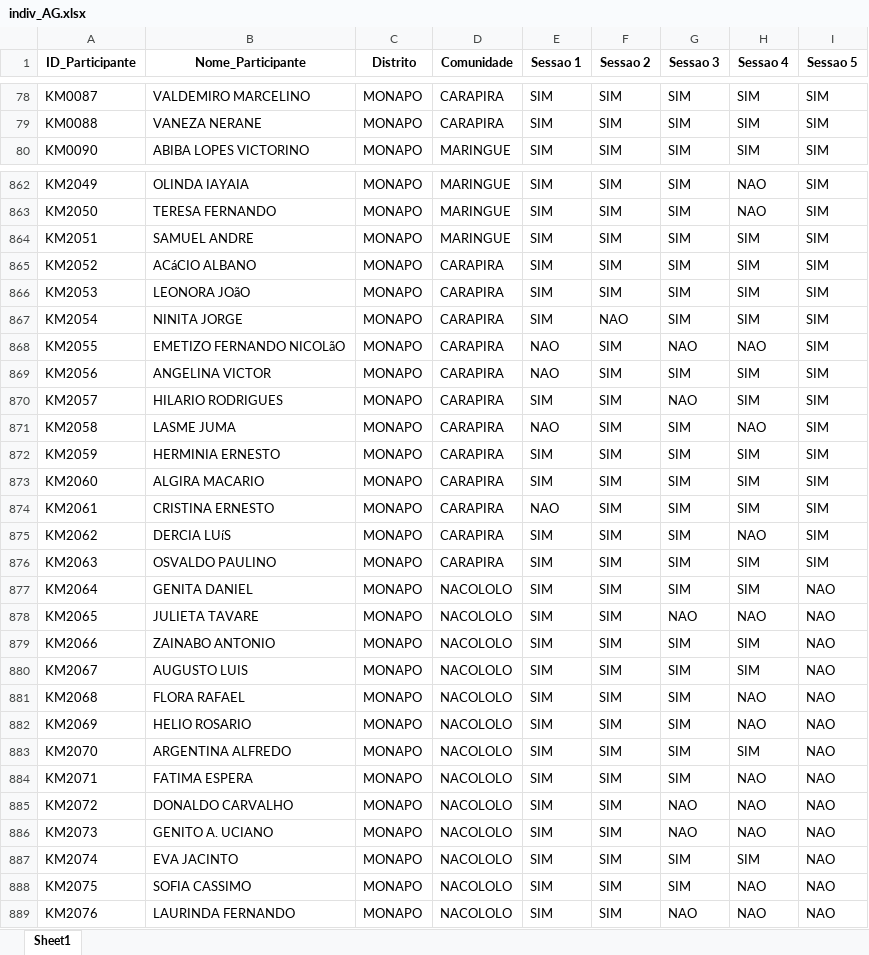
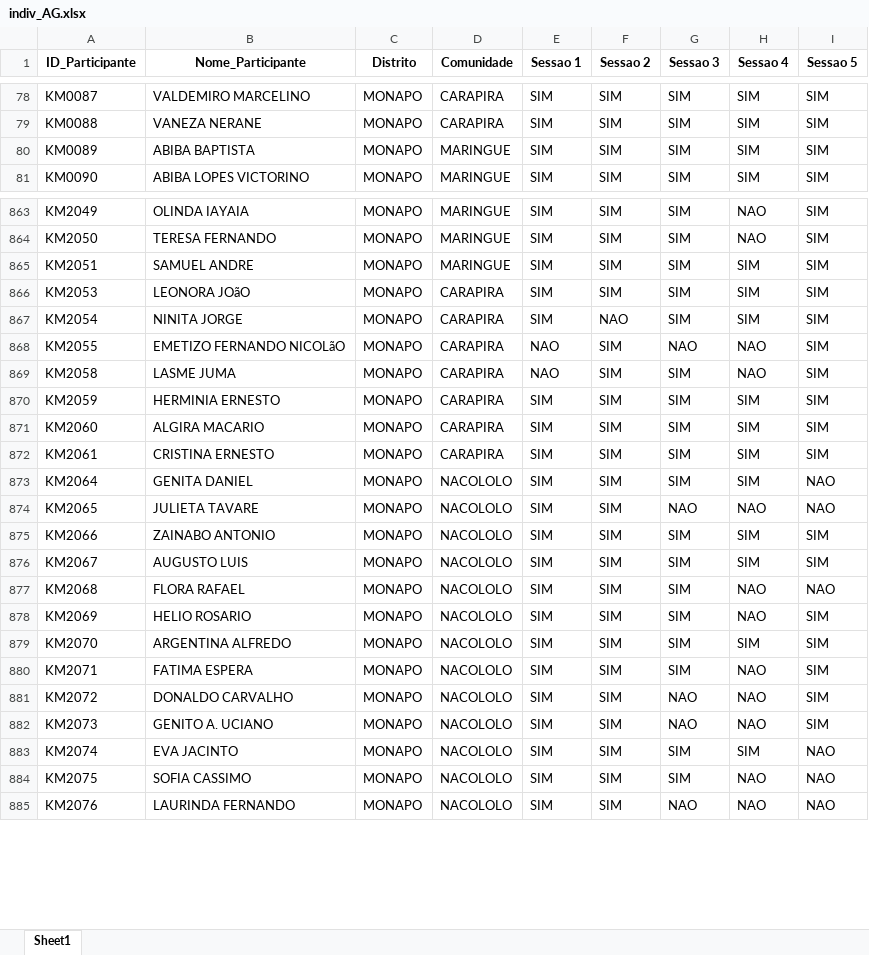
Before and after one commit to muvamis/dashboard_kufungula-versao1, an Excel workbook: Data/indiv_AG.xlsx, sheet Sheet1, drawn as a sheet; only a part is shown, gaps mark what is left out; values as stored, in another font and other column widths than the file's, no borders; removed rows and columns are numbered as before the commit, all else as after; the diff covers the shown part only; the diff names each change by its address in the sheet, - before the commit and + after, or states it on an @@ line.

```diff
--- a/Data/indiv_AG.xlsx (sheet Sheet1)
+++ b/Data/indiv_AG.xlsx (sheet Sheet1)
+row 80: KM0089 | ABIBA BAPTISTA | MONAPO | MARINGUE | SIM | SIM | SIM | SIM | SIM
-row 865: KM2052 | ACáCIO ALBANO | MONAPO | CARAPIRA | SIM | SIM | SIM | SIM | SIM
-row 869: KM2056 | ANGELINA VICTOR | MONAPO | CARAPIRA | NAO | SIM | SIM | SIM | SIM
-row 870: KM2057 | HILARIO RODRIGUES | MONAPO | CARAPIRA | SIM | SIM | NAO | SIM | SIM
-E872 (Sessao 1): NAO
+E872 (Sessao 1): SIM
-row 875: KM2062 | DERCIA LUíS | MONAPO | CARAPIRA | SIM | SIM | SIM | NAO | SIM
-row 876: KM2063 | OSVALDO PAULINO | MONAPO | CARAPIRA | SIM | SIM | SIM | SIM | SIM
-I875:I876 (Sessao 5): NAO
+I875:I876 (Sessao 5): SIM
-I878:I882 (Sessao 5): NAO
+I878:I882 (Sessao 5): SIM
```
Also changed, not shown: 1 added row, 1 removed row and 30 edited cells elsewhere in this sheet, Data/Raw/Lista de Presenças Kufungula actual.xlsx, Data/indiv_PI.xlsx, 8 other files.
